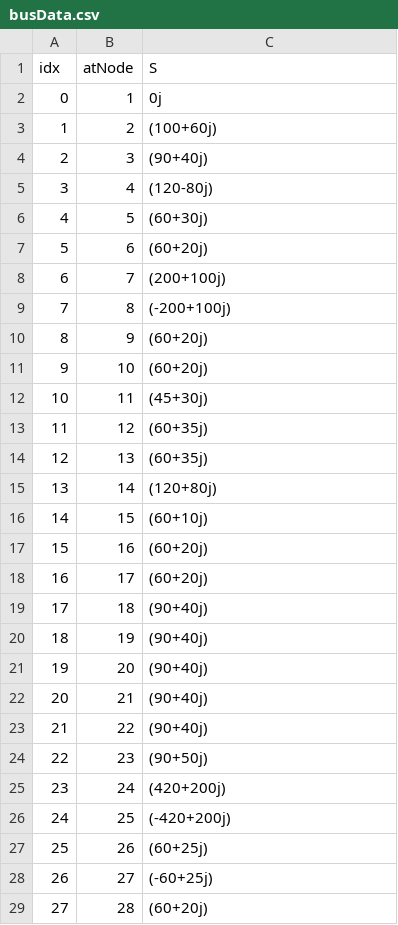
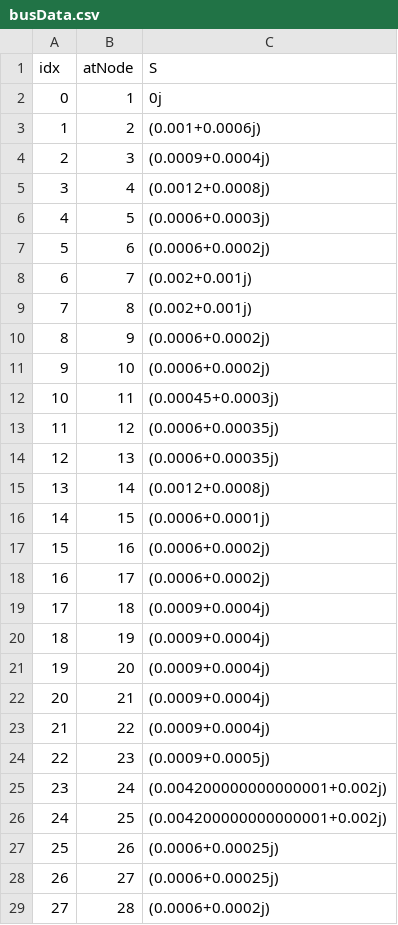
Before and after one commit to Mehmet-Emre-Dogan/ForwardBackwardSweep, a CSV file: busData.csv, drawn as a sheet; only a part is shown; the diff covers the shown part only.

```diff
--- a/busData.csv
+++ b/busData.csv
@@ -2,28 +2,28 @@ idx,atNode,S
 0,1,0j
-1,2,(100+60j)
-2,3,(90+40j)
-3,4,(120-80j)
-4,5,(60+30j)
-5,6,(60+20j)
-6,7,(200+100j)
-7,8,(-200+100j)
-8,9,(60+20j)
-9,10,(60+20j)
-10,11,(45+30j)
-11,12,(60+35j)
-12,13,(60+35j)
-13,14,(120+80j)
-14,15,(60+10j)
-15,16,(60+20j)
-16,17,(60+20j)
-17,18,(90+40j)
-18,19,(90+40j)
-19,20,(90+40j)
-20,21,(90+40j)
-21,22,(90+40j)
-22,23,(90+50j)
-23,24,(420+200j)
-24,25,(-420+200j)
-25,26,(60+25j)
-26,27,(-60+25j)
-27,28,(60+20j)
+1,2,(0.001+0.0006j)
+2,3,(0.0009+0.0004j)
+3,4,(0.0012+0.0008j)
+4,5,(0.0006+0.0003j)
+5,6,(0.0006+0.0002j)
+6,7,(0.002+0.001j)
+7,8,(0.002+0.001j)
+8,9,(0.0006+0.0002j)
+9,10,(0.0006+0.0002j)
+10,11,(0.00045+0.0003j)
+11,12,(0.0006+0.00035j)
+12,13,(0.0006+0.00035j)
+13,14,(0.0012+0.0008j)
+14,15,(0.0006+0.0001j)
+15,16,(0.0006+0.0002j)
+16,17,(0.0006+0.0002j)
+17,18,(0.0009+0.0004j)
+18,19,(0.0009+0.0004j)
+19,20,(0.0009+0.0004j)
+20,21,(0.0009+0.0004j)
+21,22,(0.0009+0.0004j)
+22,23,(0.0009+0.0005j)
+23,24,(0.004200000000000001+0.002j)
+24,25,(0.004200000000000001+0.002j)
+25,26,(0.0006+0.00025j)
+26,27,(0.0006+0.00025j)
+27,28,(0.0006+0.0002j)
```
Also changed, not shown: 5 edited cells elsewhere in this file, lineData.csv, 14 other files.
